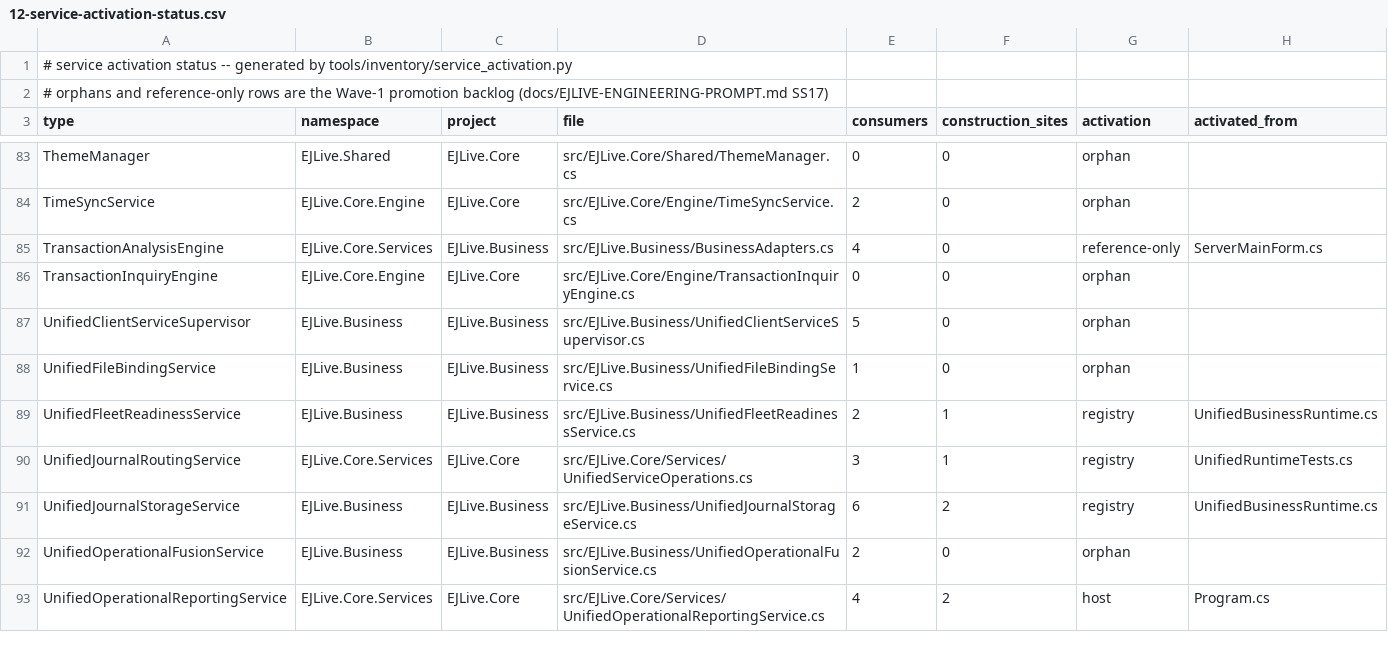
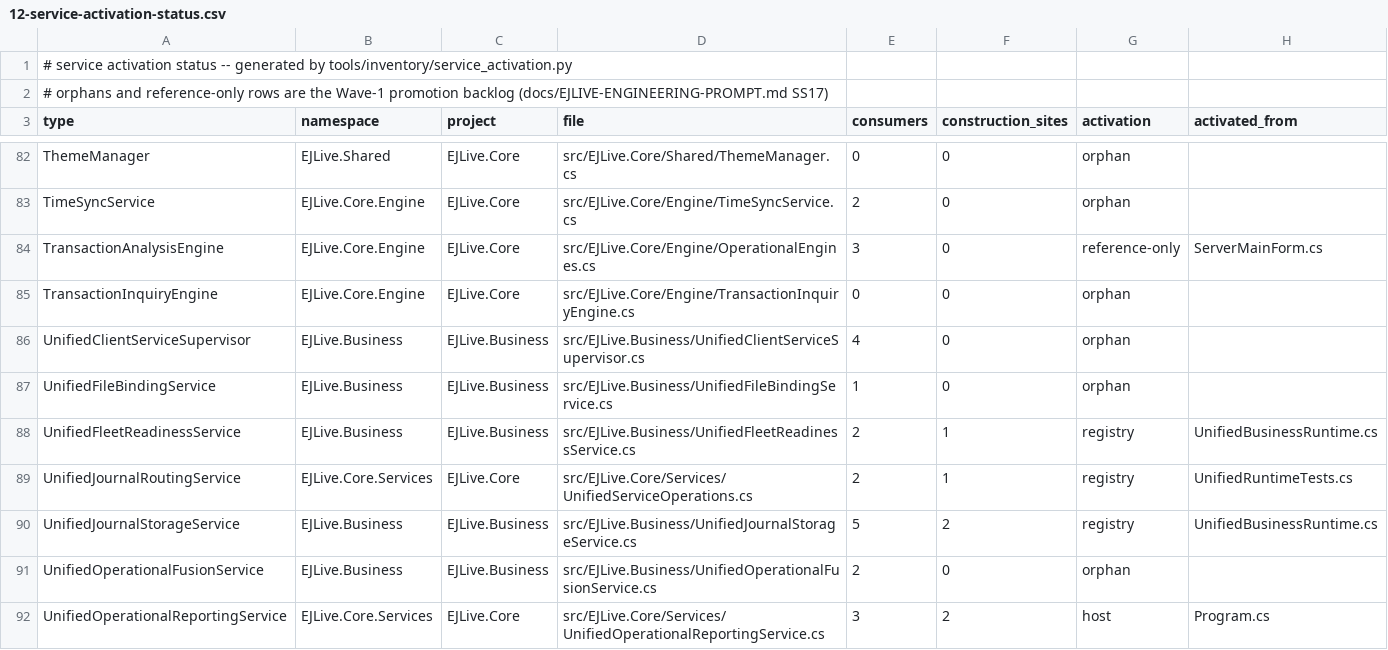
Before and after one commit to emadmukred/EJLive.platform, a CSV file: docs/12-service-activation-status.csv, drawn as a sheet; only a part is shown, gaps mark what is left out; the diff covers the shown part only.

```diff
--- a/docs/12-service-activation-status.csv
+++ b/docs/12-service-activation-status.csv
@@ -84,10 +83,10 @@ ThemeManager,EJLive.Shared,EJLive.Core,src/EJLive.Core/Shared/ThemeManager.cs,0,
 TimeSyncService,EJLive.Core.Engine,EJLive.Core,src/EJLive.Core/Engine/TimeSyncService.cs,2,0,orphan,
-TransactionAnalysisEngine,EJLive.Core.Services,EJLive.Business,src/EJLive.Business/BusinessAdapters.cs,4,0,reference-only,ServerMainForm.cs
+TransactionAnalysisEngine,EJLive.Core.Engine,EJLive.Core,src/EJLive.Core/Engine/OperationalEngines.cs,3,0,reference-only,ServerMainForm.cs
 TransactionInquiryEngine,EJLive.Core.Engine,EJLive.Core,src/EJLive.Core/Engine/TransactionInquiryEngine.cs,0,0,orphan,
-UnifiedClientServiceSupervisor,EJLive.Business,EJLive.Business,src/EJLive.Business/UnifiedClientServiceSupervisor.cs,5,0,orphan,
+UnifiedClientServiceSupervisor,EJLive.Business,EJLive.Business,src/EJLive.Business/UnifiedClientServiceSupervisor.cs,4,0,orphan,
 UnifiedFileBindingService,EJLive.Business,EJLive.Business,src/EJLive.Business/UnifiedFileBindingService.cs,1,0,orphan,
 UnifiedFleetReadinessService,EJLive.Business,EJLive.Business,src/EJLive.Business/UnifiedFleetReadinessService.cs,2,1,registry,UnifiedBusinessRuntime.cs
-UnifiedJournalRoutingService,EJLive.Core.Services,EJLive.Core,src/EJLive.Core/Services/UnifiedServiceOperations.cs,3,1,registry,UnifiedRuntimeTests.cs
-UnifiedJournalStorageService,EJLive.Business,EJLive.Business,src/EJLive.Business/UnifiedJournalStorageService.cs,6,2,registry,UnifiedBusinessRuntime.cs
+UnifiedJournalRoutingService,EJLive.Core.Services,EJLive.Core,src/EJLive.Core/Services/UnifiedServiceOperations.cs,2,1,registry,UnifiedRuntimeTests.cs
+UnifiedJournalStorageService,EJLive.Business,EJLive.Business,src/EJLive.Business/UnifiedJournalStorageService.cs,5,2,registry,UnifiedBusinessRuntime.cs
 UnifiedOperationalFusionService,EJLive.Business,EJLive.Business,src/EJLive.Business/UnifiedOperationalFusionService.cs,2,0,orphan,
-UnifiedOperationalReportingService,EJLive.Core.Services,EJLive.Core,src/EJLive.Core/Services/UnifiedOperationalReportingService.cs,4,2,host,Program.cs
+UnifiedOperationalReportingService,EJLive.Core.Services,EJLive.Core,src/EJLive.Core/Services/UnifiedOperationalReportingService.cs,3,2,host,Program.cs
```
Also changed, not shown: 1 removed row and 48 edited cells elsewhere in this file, artifacts/ActiveCompileMap.csv, 13 other files.
